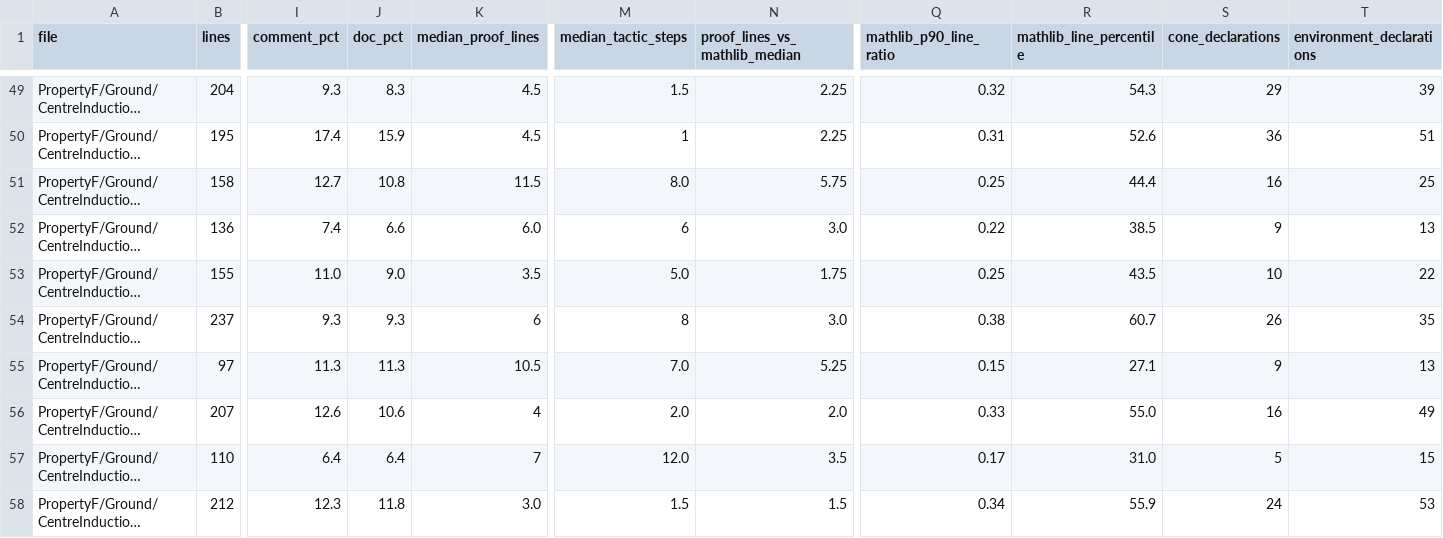
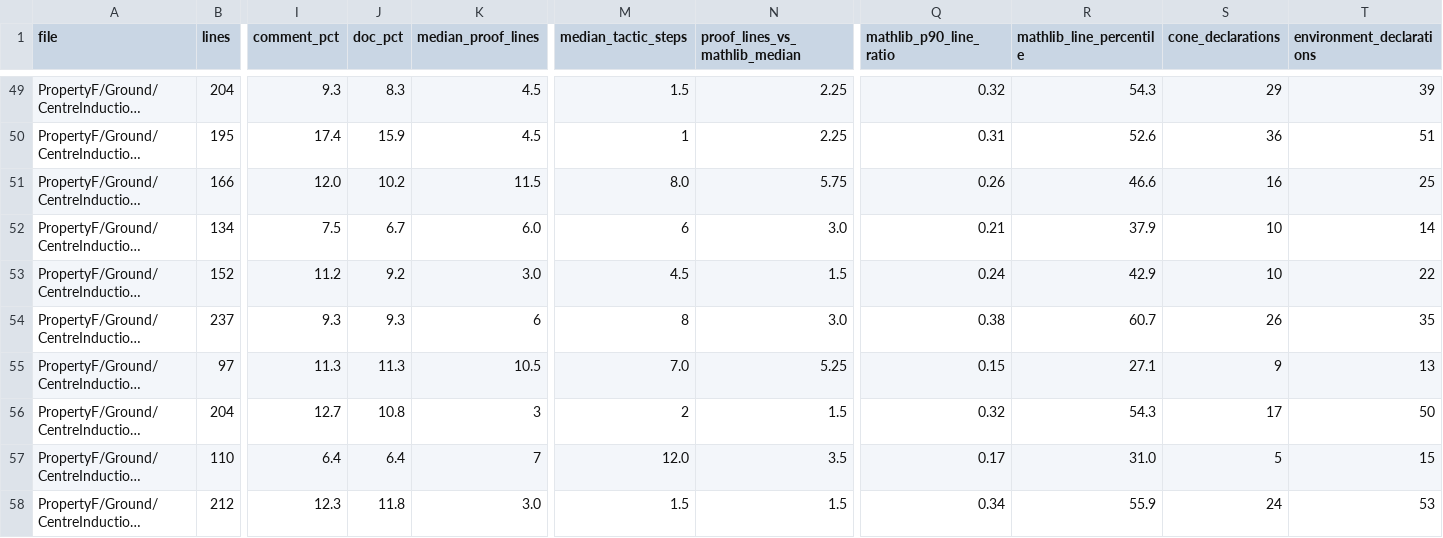
Before and after one commit to project-numina/mtc, a TSV file: STYLE_FILES.tsv, drawn as a sheet; only a part is shown, gaps mark what is left out; long unchanged cells end in …; the diff covers the shown part only; the diff names each change by its address in the sheet, - before the commit and + after, or states it on an @@ line.

```diff
--- a/STYLE_FILES.tsv
+++ b/STYLE_FILES.tsv
-B51 (lines): 158
+B51 (lines): 166
-I51 (comment_pct): 12.7
+I51 (comment_pct): 12.0
-J51 (doc_pct): 10.8
+J51 (doc_pct): 10.2
-Q51 (mathlib_p90_line_ratio): 0.25
+Q51 (mathlib_p90_line_ratio): 0.26
-R51 (mathlib_line_percentile): 44.4
+R51 (mathlib_line_percentile): 46.6
-B52 (lines): 136
+B52 (lines): 134
-I52 (comment_pct): 7.4
+I52 (comment_pct): 7.5
-J52 (doc_pct): 6.6
+J52 (doc_pct): 6.7
-Q52 (mathlib_p90_line_ratio): 0.22
+Q52 (mathlib_p90_line_ratio): 0.21
-R52 (mathlib_line_percentile): 38.5
+R52 (mathlib_line_percentile): 37.9
-S52 (cone_declarations): 9
+S52 (cone_declarations): 10
-T52 (environment_declarations): 13
+T52 (environment_declarations): 14
-B53 (lines): 155
+B53 (lines): 152
-I53 (comment_pct): 11.0
+I53 (comment_pct): 11.2
-J53 (doc_pct): 9.0
+J53 (doc_pct): 9.2
-K53 (median_proof_lines): 3.5
+K53 (median_proof_lines): 3.0
-M53 (median_tactic_steps): 5.0
+M53 (median_tactic_steps): 4.5
-N53 (proof_lines_vs_mathlib_median): 1.75
+N53 (proof_lines_vs_mathlib_median): 1.5
-Q53 (mathlib_p90_line_ratio): 0.25
+Q53 (mathlib_p90_line_ratio): 0.24
-R53 (mathlib_line_percentile): 43.5
+R53 (mathlib_line_percentile): 42.9
-B56 (lines): 207
+B56 (lines): 204
-I56 (comment_pct): 12.6
+I56 (comment_pct): 12.7
-J56 (doc_pct): 10.6
+J56 (doc_pct): 10.8
-K56 (median_proof_lines): 4
+K56 (median_proof_lines): 3
-M56 (median_tactic_steps): 2.0
+M56 (median_tactic_steps): 2
-N56 (proof_lines_vs_mathlib_median): 2.0
+N56 (proof_lines_vs_mathlib_median): 1.5
-Q56 (mathlib_p90_line_ratio): 0.33
+Q56 (mathlib_p90_line_ratio): 0.32
-R56 (mathlib_line_percentile): 55.0
+R56 (mathlib_line_percentile): 54.3
-S56 (cone_declarations): 16
+S56 (cone_declarations): 17
-T56 (environment_declarations): 49
+T56 (environment_declarations): 50
```
Also changed, not shown: 117 edited cells elsewhere in this file, STYLE_DECLARATIONS.tsv, STYLE_NAME_MATCHES.tsv, 2 other files.
